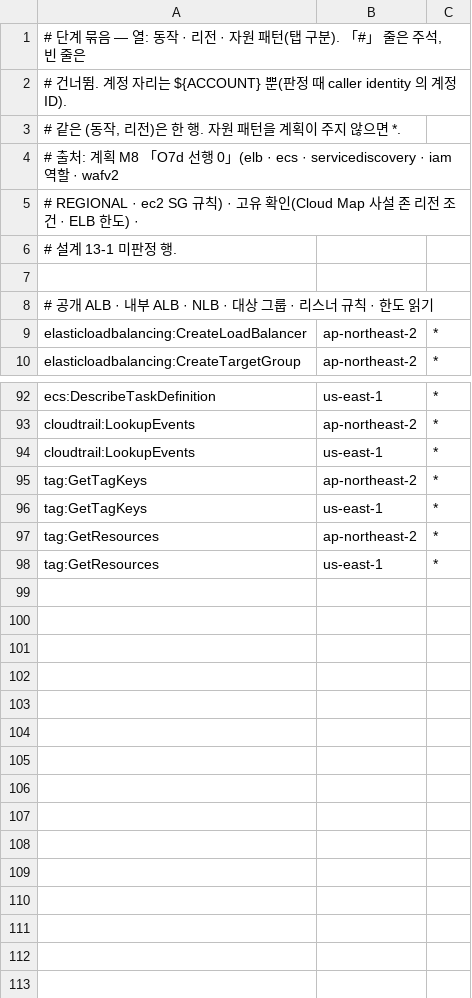
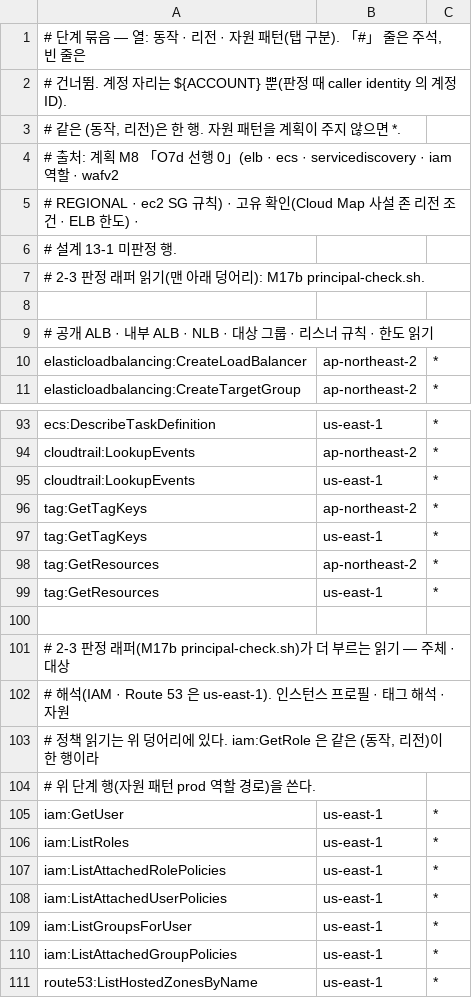
Before and after one commit to 3K-PokeClip/PokeClip-mono, a TSV file: infra/terraform/scripts/precheck/data/stage_actions/O7d.tsv, drawn as a sheet; only a part is shown, gaps mark what is left out; the diff names each change by its address in the sheet, - before the commit and + after, or states it on an @@ line.

Commit message:
feat(infra): 2-3 판정 데이터 · 묶음 읽기 동작 (POK-365)
data/principal_sim/ 에 고정 dev 주체 넷 · 양성 대조 넷 · 핵심 prod 대상 행을 두고, 판정 묶음 11개에 래퍼가 부르는 IAM · Route 53 읽기 동작(us-east-1)을 더한다. 공유 존 prod 레코드 행은 레코드 이름이 저장소에 오를 때 더한다.

```diff
--- a/infra/terraform/scripts/precheck/data/stage_actions/O7d.tsv
+++ b/infra/terraform/scripts/precheck/data/stage_actions/O7d.tsv
+row 7: # 2-3 판정 래퍼 읽기(맨 아래 덩어리): M17b principal-check.sh.
+row 100: (empty)
+row 101: # 2-3 판정 래퍼(M17b principal-check.sh)가 더 부르는 읽기 — 주체 · 대상
+row 102: # 해석(IAM · Route 53 은 us-east-1). 인스턴스 프로필 · 태그 해석 · 자원
+row 103: # 정책 읽기는 위 덩어리에 있다. iam:GetRole 은 같은 (동작, 리전)이 한 행이라
+row 104: # 위 단계 행(자원 패턴 prod 역할 경로)을 쓴다.
+row 105: iam:GetUser | us-east-1 | *
+row 106: iam:ListRoles | us-east-1 | *
+row 107: iam:ListAttachedRolePolicies | us-east-1 | *
+row 108: iam:ListAttachedUserPolicies | us-east-1 | *
+row 109: iam:ListGroupsForUser | us-east-1 | *
+row 110: iam:ListAttachedGroupPolicies | us-east-1 | *
+row 111: route53:ListHostedZonesByName | us-east-1 | *
```
Also changed, not shown: infra/terraform/scripts/precheck/data/stage_actions/5.tsv, infra/terraform/scripts/precheck/data/stage_actions/8.tsv, 11 other files.
